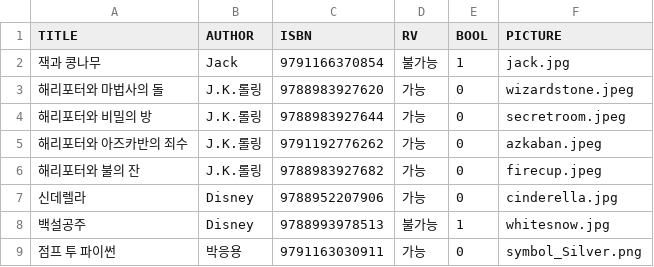
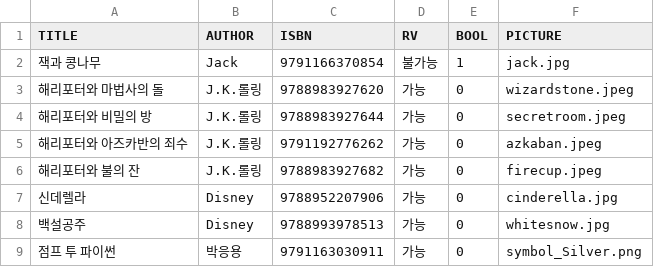
Before and after one commit to kforpp0121/OOP_Kiosk_Project, a CSV file: LibraryKiosk/csv/library.csv, drawn as a sheet; the diff names each change by its address in the sheet, - before the commit and + after, or states it on an @@ line.

```diff
--- a/LibraryKiosk/csv/library.csv
+++ b/LibraryKiosk/csv/library.csv
-D8 (RV): 불가능
+D8 (RV): 가능
-E8 (BOOL): 1
+E8 (BOOL): 0
```
Also changed, not shown: 2 other files.
